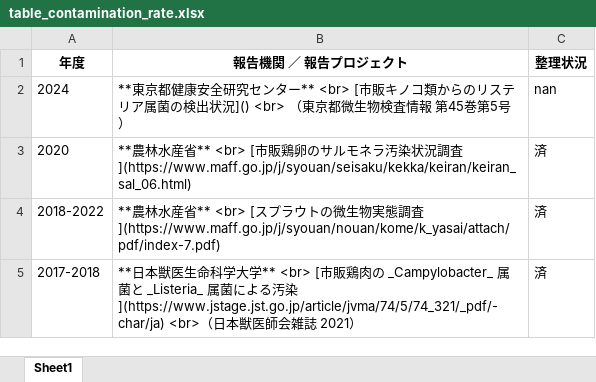
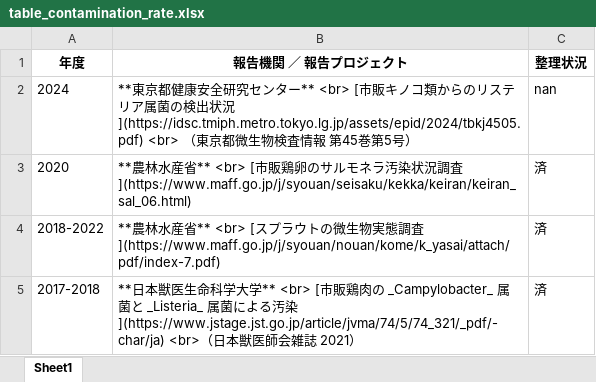
Before and after one commit to kento-koyama/food_micro_data_risk, an Excel workbook: tables/table_contamination_rate.xlsx, sheet Sheet1, drawn as a sheet; only a part is shown; values as stored, in another font and other column widths than the file's, no borders; the diff names each change by its address in the sheet, - before the commit and + after, or states it on an @@ line.

Commit message:
Update table_contamination_rate.xlsx

```diff
--- a/tables/table_contamination_rate.xlsx (sheet Sheet1)
+++ b/tables/table_contamination_rate.xlsx (sheet Sheet1)
-B2 (報告機関 ／ 報告プロジェクト): …検出状況]() <br> （東京…
+B2 (報告機関 ／ 報告プロジェクト): …検出状況](https://idsc.tmiph.metro.tokyo.lg.jp/assets/epid/2024/tbkj4505.pdf) <br> （東京…
```
